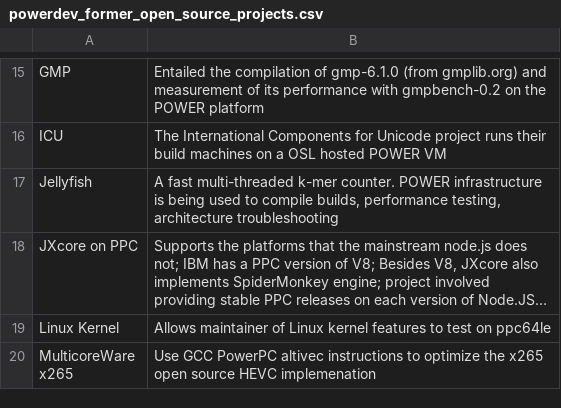
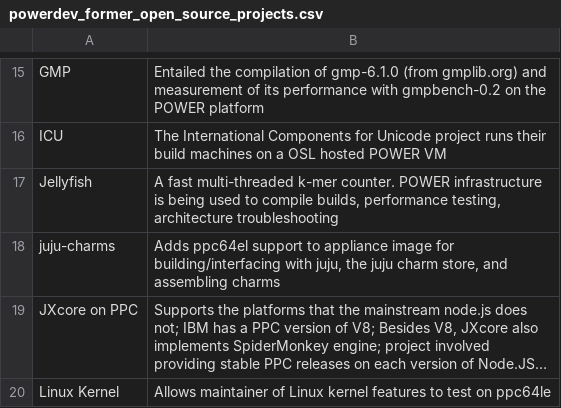
Before and after one commit to osuosl/osuosl-pelican, a CSV file: content/services/csv/powerdev_former_open_source_projects.csv, drawn as a sheet; only a part is shown, gaps mark what is left out; the shorter side is filled out with more unchanged rows; long unchanged cells end in …; the diff names each change by its address in the sheet, - before the commit and + after, or states it on an @@ line.

Commit message:
Remove JuJu project

```diff
--- a/content/services/csv/powerdev_former_open_source_projects.csv
+++ b/content/services/csv/powerdev_former_open_source_projects.csv
+row 18: juju-charms | Adds ppc64el support to appliance image for building/interfacing with juju, the juju charm store, and assembling charms
```
Also changed, not shown: content/services/csv/powerdev_open_source_projects.csv, content/services/hosting/projects.csv.
